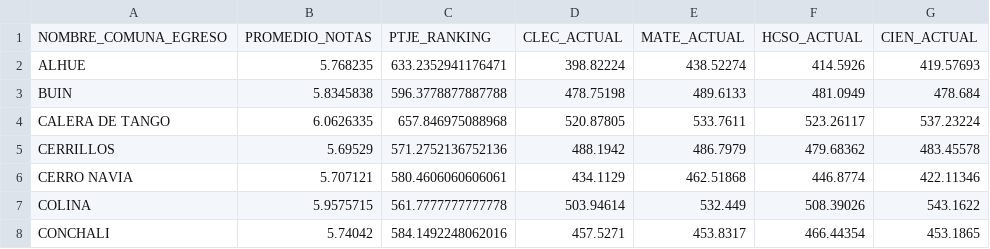
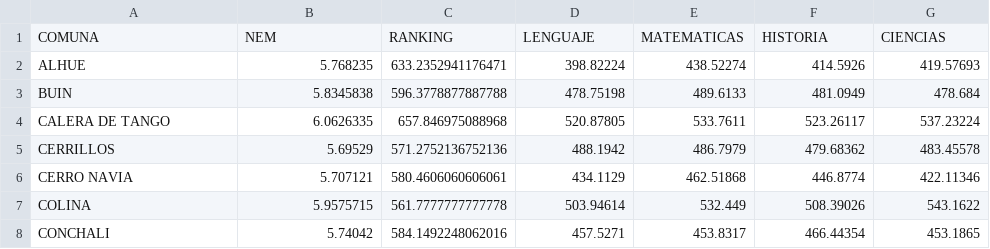
Before and after one commit to cristobalstrange/ProyectoCienciaDatos, a CSV file: Dataframes/promedio_puntajes_pdt.csv, drawn as a sheet; only a part is shown.

Commit message:
Creados gráficos de media puntaje por comuna

```diff
--- a/Dataframes/promedio_puntajes_pdt.csv
+++ b/Dataframes/promedio_puntajes_pdt.csv
@@ -1,2 +1,2 @@
-NOMBRE_COMUNA_EGRESO,PROMEDIO_NOTAS,PTJE_RANKING,CLEC_ACTUAL,MATE_ACTUAL,HCSO_ACTUAL,CIEN_ACTUAL
+COMUNA,NEM,RANKING,LENGUAJE,MATEMATICAS,HISTORIA,CIENCIAS
 ALHUE,5.768235,633.2352941176471,398.82224,438.52274,414.5926,419.57693
```
Also changed, not shown: 1 other file.
